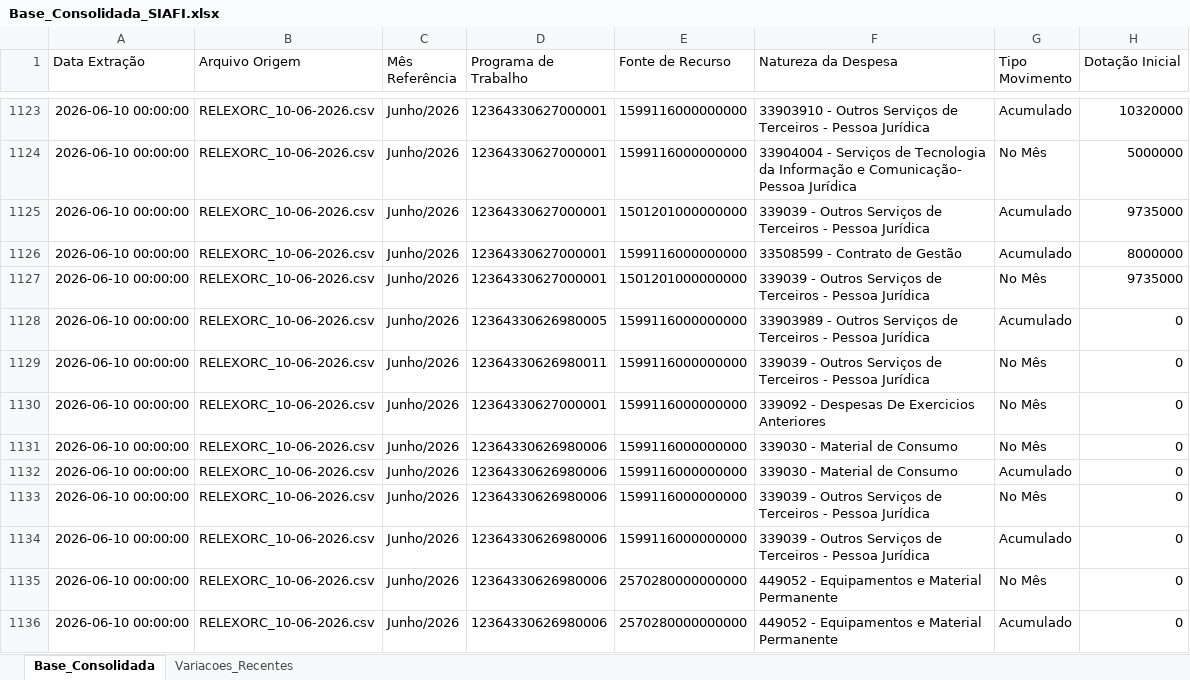
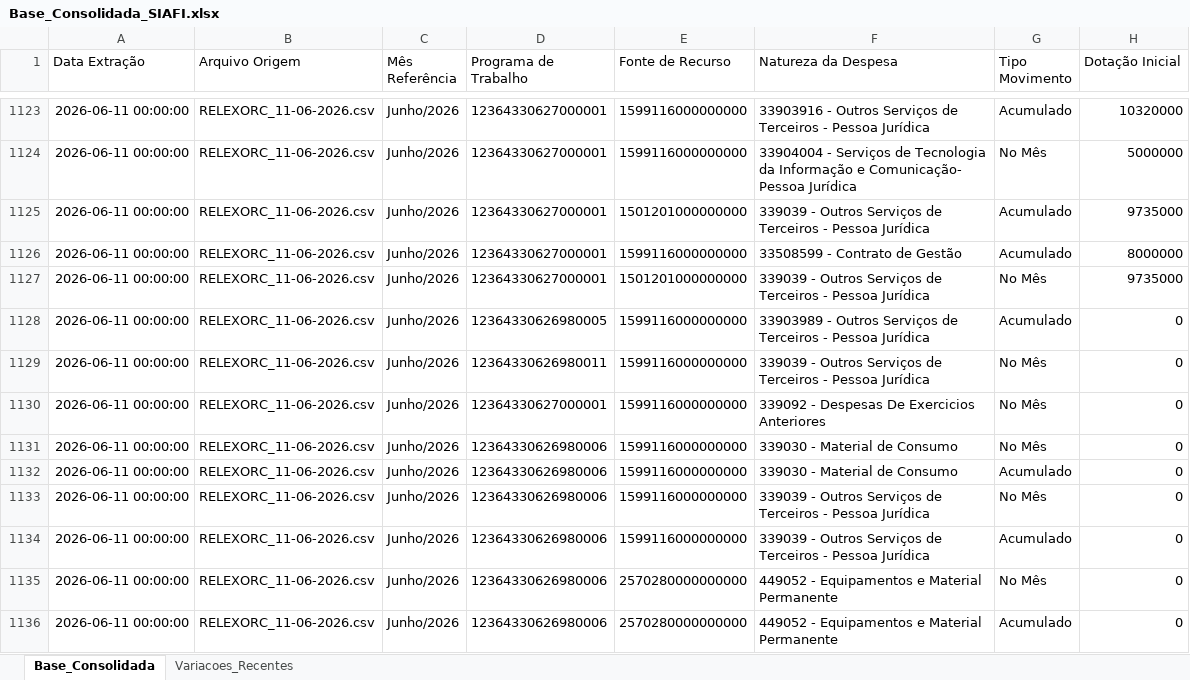
Before and after one commit to leuler-web/painel-execucao-uea, an Excel workbook: Base_Consolidada_SIAFI.xlsx, sheet Base_Consolidada, drawn as a sheet; only a part is shown, gaps mark what is left out; values as stored, in another font and other column widths than the file's, no borders; the diff covers the shown part only; the diff names each change by its address in the sheet, - before the commit and + after, or states it on an @@ line.

Commit message:
Atualização automática - Base Consolidada

```diff
--- a/Base_Consolidada_SIAFI.xlsx (sheet Base_Consolidada)
+++ b/Base_Consolidada_SIAFI.xlsx (sheet Base_Consolidada)
-A1123:A1136 (Data Extração): 2026-06-10 00:00:00
+A1123:A1136 (Data Extração): 2026-06-11 00:00:00
-B1123:B1136 (Arquivo Origem): RELEXORC_10-06-2026.csv
+B1123:B1136 (Arquivo Origem): RELEXORC_11-06-2026.csv
-F1123 (Natureza da Despesa): 33903910 - Outros…
+F1123 (Natureza da Despesa): 33903916 - Outros…
```
Also changed, not shown: 615 edited cells elsewhere in this sheet, sheet Variacoes_Recentes.
